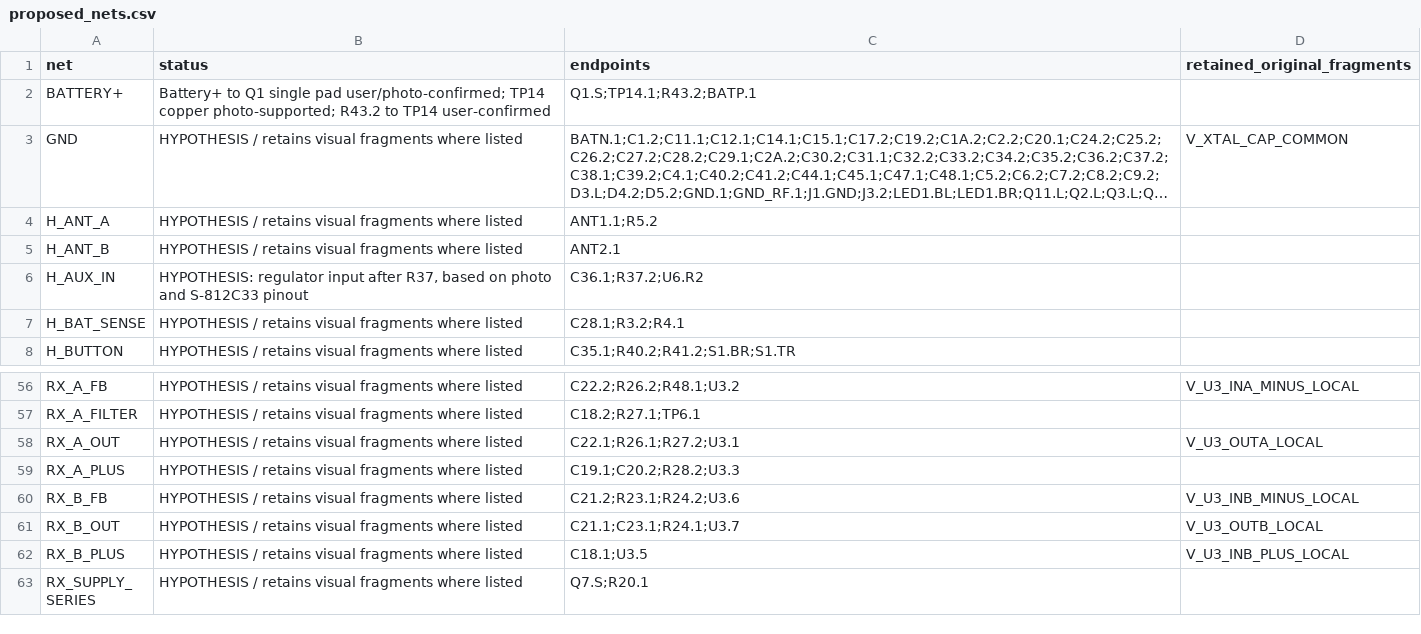
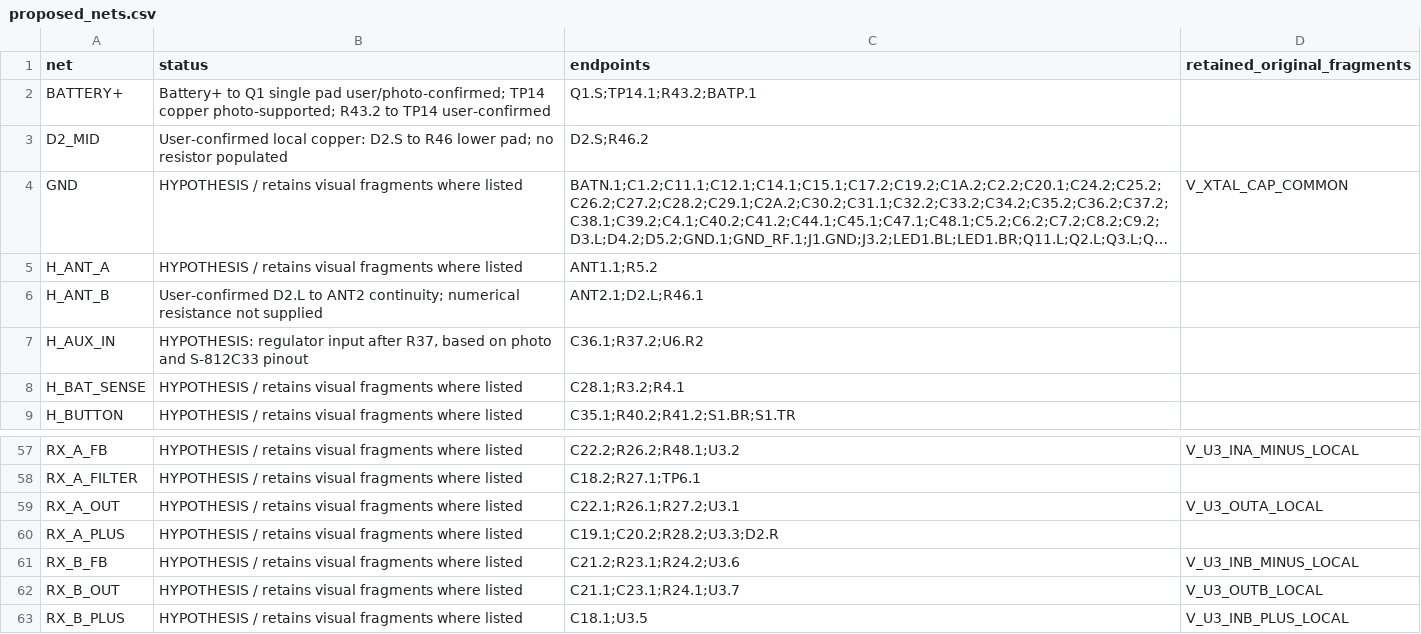
Before and after one commit to kerby2000/PetSafe-PCB, a CSV file: evidence/proposed_nets.csv, drawn as a sheet; only a part is shown, gaps mark what is left out; the shorter side is filled out with more unchanged rows; long unchanged cells end in …; addresses are those after the commit; the diff names each change by its address in the sheet, - before the commit and + after, or states it on an @@ line.

```diff
--- a/evidence/proposed_nets.csv
+++ b/evidence/proposed_nets.csv
+row 3: D2_MID | User-confirmed local copper: D2.S to R46 lower pad; no resistor populated | D2.S;R46.2
-B6 (status): HYPOTHESIS / retains visual fragments where listed
+B6 (status): User-confirmed D2.L to ANT2 continuity; numerical resistance not supplied
-C6 (endpoints): ANT2.1
+C6 (endpoints): ANT2.1;D2.L;R46.1
-C60 (endpoints): C19.1;C20.2;R28.2;U3.3
+C60 (endpoints): C19.1;C20.2;R28.2;U3.3;D2.R
```
Also changed, not shown: evidence/completion_audit.csv, evidence/components.csv, 35 other files.
